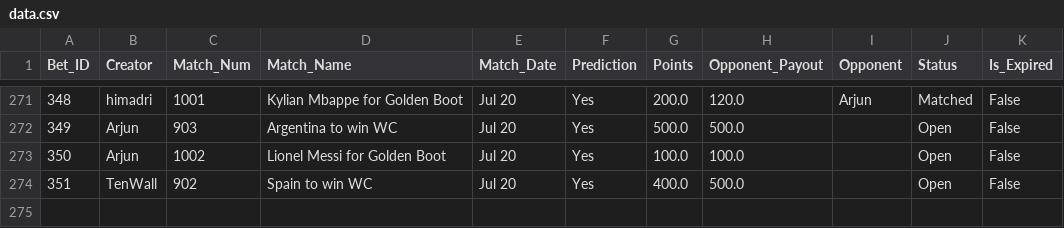
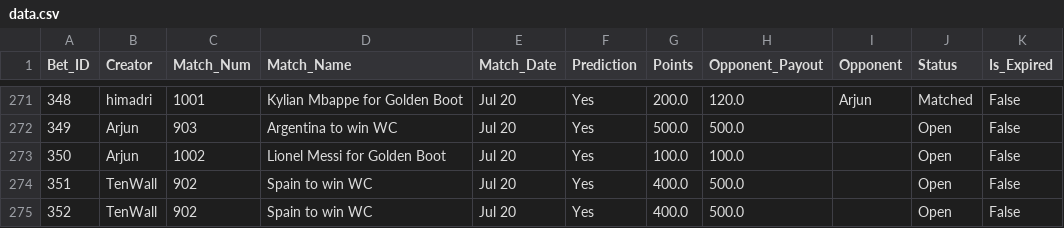
Before and after one commit to fitn40/Fitn40, a CSV file: data.csv, drawn as a sheet; only a part is shown, gaps mark what is left out.

Commit message:
🔄 Live Bets Auto-Sync

```diff
--- a/data.csv
+++ b/data.csv
@@ -274 +274,2 @@ Bet_ID,Creator,Match_Num,Match_Name,Match_Date,Prediction,Points,Opponent_Payout
 351,TenWall,902,Spain to win WC,Jul 20,Yes,400.0,500.0,,Open,False
+352,TenWall,902,Spain to win WC,Jul 20,Yes,400.0,500.0,,Open,False
```
